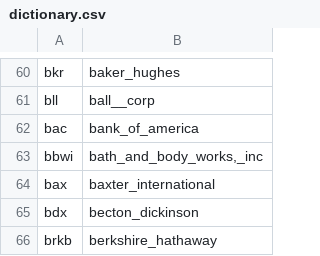
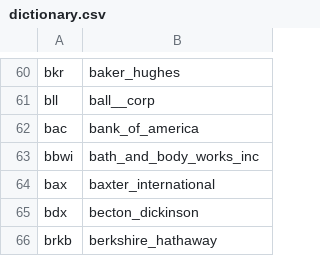
Before and after one commit to jamezmca/sp500-full-stack-data-analysis, a CSV file: analysis/dictionary.csv, drawn as a sheet; only a part is shown, gaps mark what is left out.

```diff
--- a/analysis/dictionary.csv
+++ b/analysis/dictionary.csv
@@ -62,3 +62,3 @@ bll,ball__corp
 bac,bank_of_america
-bbwi,"bath_and_body_works,_inc"
+bbwi,bath_and_body_works_inc
 bax,baxter_international
```
Also changed, not shown: analysis/df_last_six_weeks.csv, analysis/df_stock_return_risk.csv, 3 other files.
